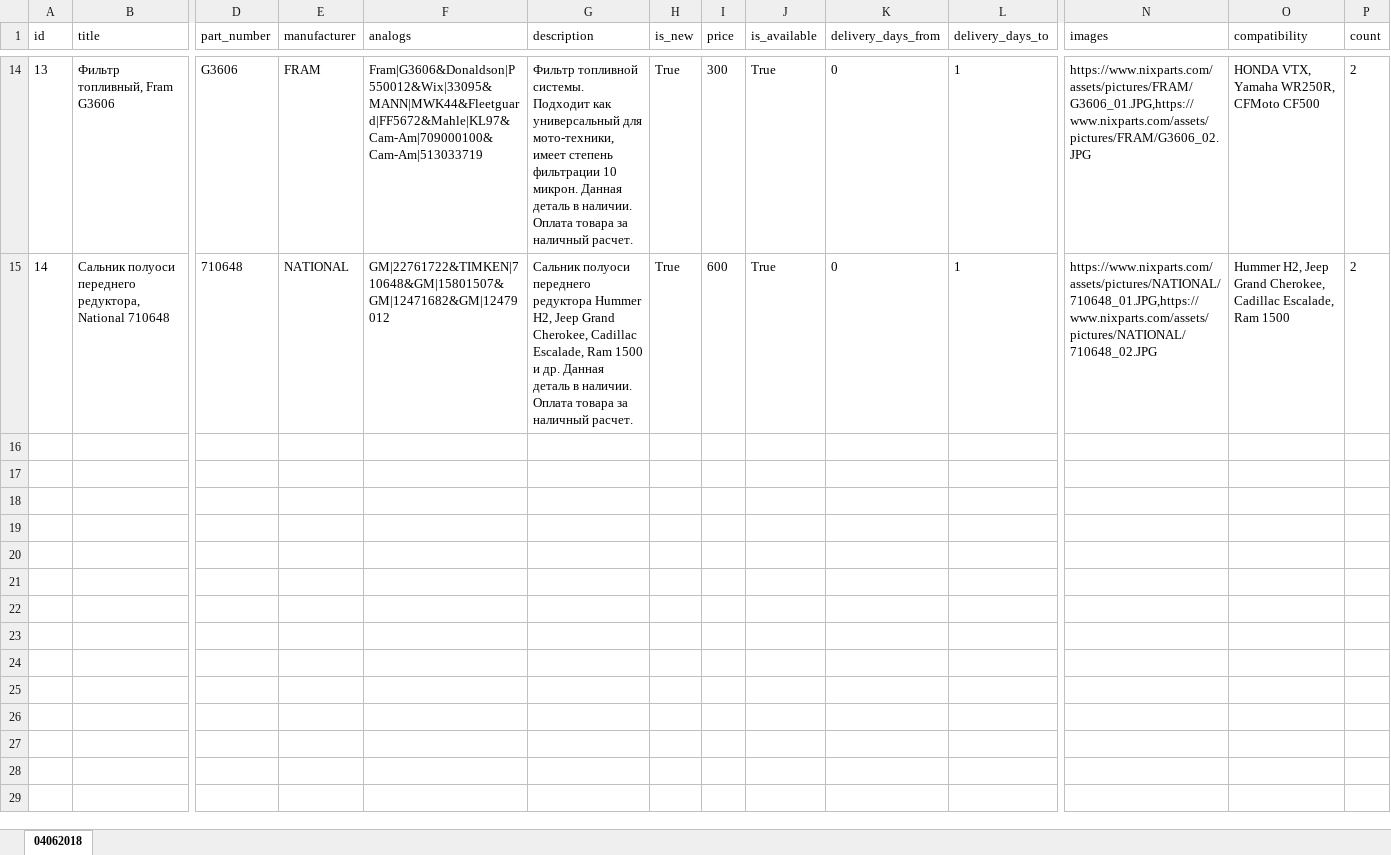
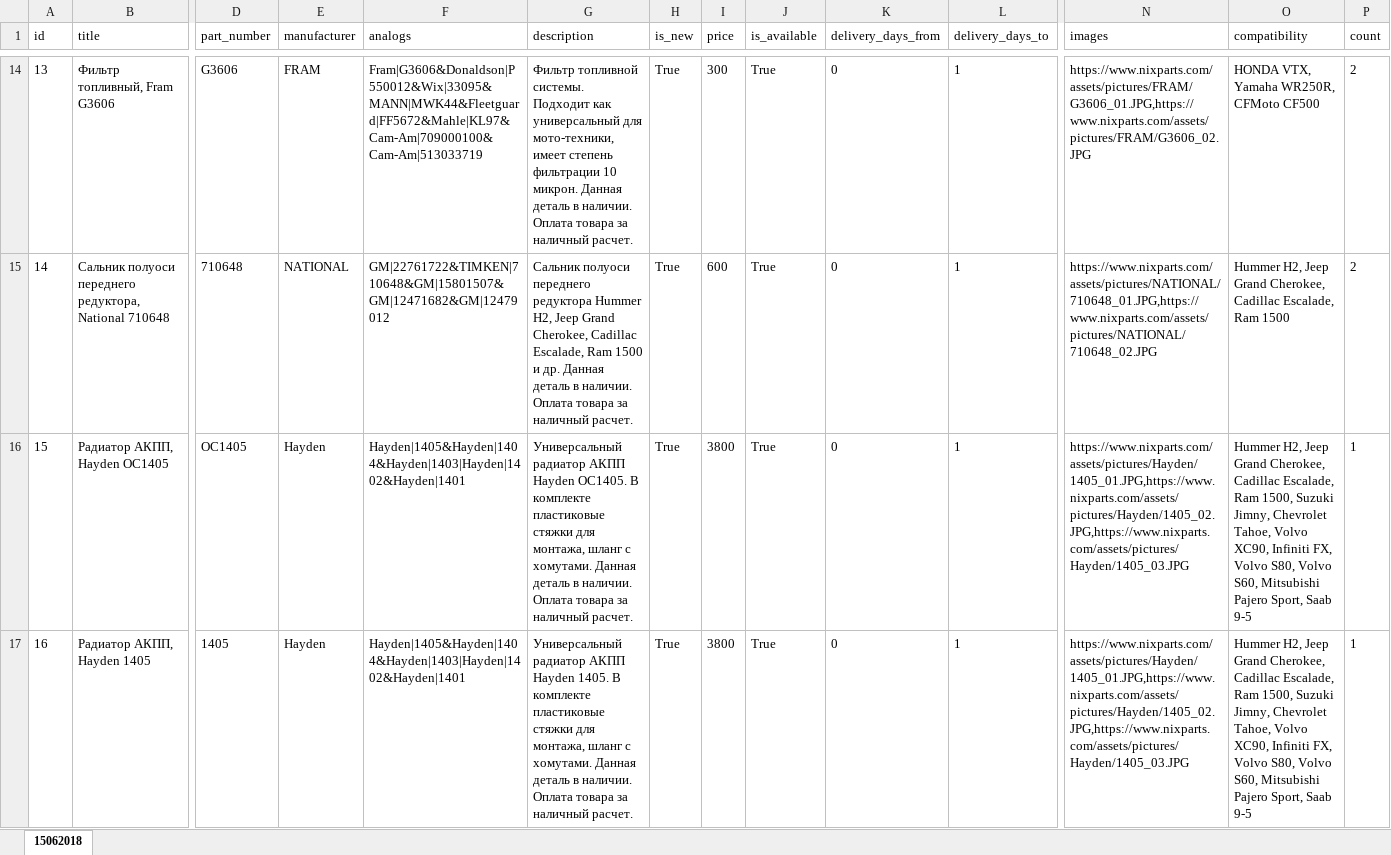
Before and after one commit to nixparts/nixparts.github.io, an Excel workbook: prices/price.xlsx, sheet 15062018, drawn as a sheet; only a part is shown, gaps mark what is left out; values as stored, in another font and other column widths than the file's, no borders; rows hold the shown columns only; the diff names each change by its address in the sheet, - before the commit and + after, or states it on an @@ line.

Commit message:
Add files via upload

```diff
--- a/prices/price.xlsx (sheet 15062018)
+++ b/prices/price.xlsx (sheet 15062018)
-sheet tab: 04062018
+sheet tab: 15062018
+row 16: 15 | Радиатор АКПП, Hayden OC1405 | OC1405 | Hayden | Hayden|1405&Hayden|1404&Hayden|1403|Hayden|1402&Hayden|1401 | Универсальный радиатор АКПП Hayden OC1405. В комплекте пластиковые стяжки для монтажа, шланг с хомутами. Данная деталь в наличии. Оплата товара за наличный расчет. | True | 3800 | True | 0 | 1 | https://www.nixparts.com/assets/pictures/Hayden/1405_01.JPG,https://www.nixparts.com/assets/pictures/Hayden/1405_02.JPG,https://www.nixparts.com/assets/pictures/Hayden/1405_03.JPG | Hummer H2, Jeep Grand Cherokee, Cadillac Escalade, Ram 1500, Suzuki Jimny, Chevrolet Tahoe, Volvo XC90, Infiniti FX, Volvo S80, Volvo S60, Mitsubishi Pajero Sport, Saab 9-5 | 1
+row 17: 16 | Радиатор АКПП, Hayden 1405 | 1405 | Hayden | Hayden|1405&Hayden|1404&Hayden|1403|Hayden|1402&Hayden|1401 | Универсальный радиатор АКПП Hayden 1405. В комплекте пластиковые стяжки для монтажа, шланг с хомутами. Данная деталь в наличии. Оплата товара за наличный расчет. | True | 3800 | True | 0 | 1 | https://www.nixparts.com/assets/pictures/Hayden/1405_01.JPG,https://www.nixparts.com/assets/pictures/Hayden/1405_02.JPG,https://www.nixparts.com/assets/pictures/Hayden/1405_03.JPG | Hummer H2, Jeep Grand Cherokee, Cadillac Escalade, Ram 1500, Suzuki Jimny, Chevrolet Tahoe, Volvo XC90, Infiniti FX, Volvo S80, Volvo S60, Mitsubishi Pajero Sport, Saab 9-5 | 1
```
